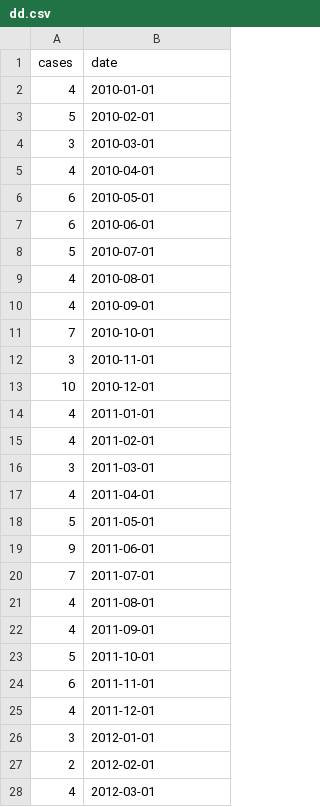
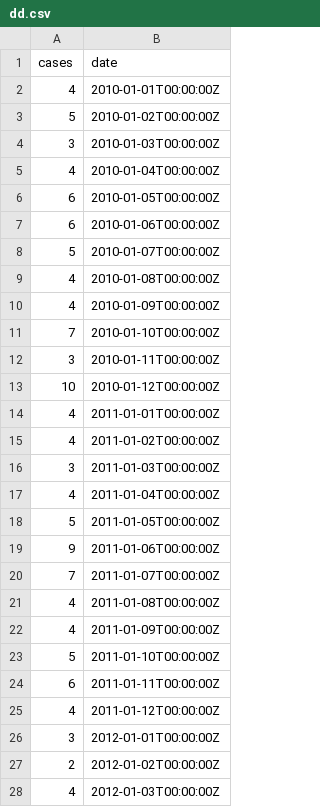
Before and after one commit to wagathu/trial_app2, a CSV file: data/dd.csv, drawn as a sheet; only a part is shown; the diff covers the shown part only.

```diff
--- a/data/dd.csv
+++ b/data/dd.csv
@@ -1,28 +1,28 @@
 cases,date
-4,2010-01-01
-5,2010-02-01
-3,2010-03-01
-4,2010-04-01
-6,2010-05-01
-6,2010-06-01
-5,2010-07-01
-4,2010-08-01
-4,2010-09-01
-7,2010-10-01
-3,2010-11-01
-10,2010-12-01
-4,2011-01-01
-4,2011-02-01
-3,2011-03-01
-4,2011-04-01
-5,2011-05-01
-9,2011-06-01
-7,2011-07-01
-4,2011-08-01
-4,2011-09-01
-5,2011-10-01
-6,2011-11-01
-4,2011-12-01
-3,2012-01-01
-2,2012-02-01
-4,2012-03-01
+4,2010-01-01T00:00:00Z
+5,2010-01-02T00:00:00Z
+3,2010-01-03T00:00:00Z
+4,2010-01-04T00:00:00Z
+6,2010-01-05T00:00:00Z
+6,2010-01-06T00:00:00Z
+5,2010-01-07T00:00:00Z
+4,2010-01-08T00:00:00Z
+4,2010-01-09T00:00:00Z
+7,2010-01-10T00:00:00Z
+3,2010-01-11T00:00:00Z
+10,2010-01-12T00:00:00Z
+4,2011-01-01T00:00:00Z
+4,2011-01-02T00:00:00Z
+3,2011-01-03T00:00:00Z
+4,2011-01-04T00:00:00Z
+5,2011-01-05T00:00:00Z
+9,2011-01-06T00:00:00Z
+7,2011-01-07T00:00:00Z
+4,2011-01-08T00:00:00Z
+4,2011-01-09T00:00:00Z
+5,2011-01-10T00:00:00Z
+6,2011-01-11T00:00:00Z
+4,2011-01-12T00:00:00Z
+3,2012-01-01T00:00:00Z
+2,2012-01-02T00:00:00Z
+4,2012-01-03T00:00:00Z
```
Also changed, not shown: 105 edited cells elsewhere in this file, 6 other files.
